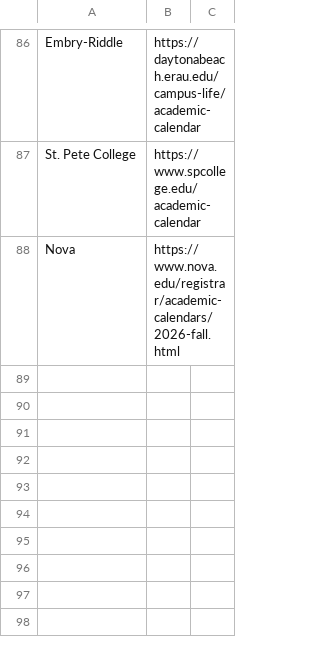
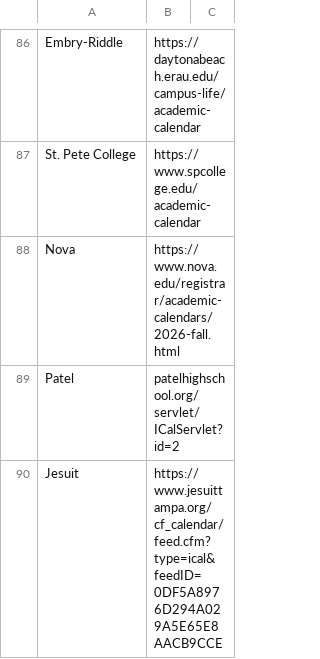
Before and after one commit to esize/school-calendars, a CSV file: florida-calendars.csv, drawn as a sheet; only a part is shown, gaps mark what is left out.

Commit message:
Update florida-calendars.csv

```diff
--- a/florida-calendars.csv
+++ b/florida-calendars.csv
@@ -88 +88,3 @@ St. Pete College,https://www.spcollege.edu/academic-calendar,
 Nova,https://www.nova.edu/registrar/academic-calendars/2026-fall.html,
+Patel,patelhighschool.org/servlet/ICalServlet?id=2,
+Jesuit,https://www.jesuittampa.org/cf_calendar/feed.cfm?type=ical&feedID=0DF5A8976D294A029A5E65E8AACB9CCE,
```
